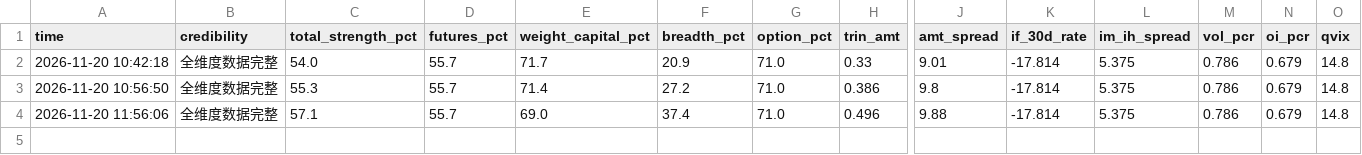
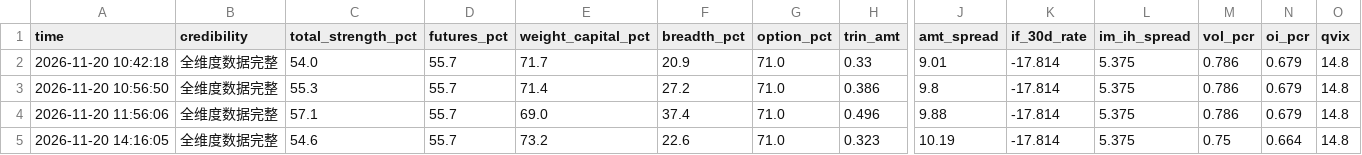
Before and after one commit to sleepy980wl/quant-resonance-monitor, a CSV file: monitor_data/intraday_strength_20261120.csv, drawn as a sheet; only a part is shown, gaps mark what is left out; rows hold the shown columns only; the diff names each change by its address in the sheet, - before the commit and + after, or states it on an @@ line.

```diff
--- a/monitor_data/intraday_strength_20261120.csv
+++ b/monitor_data/intraday_strength_20261120.csv
+row 5: 2026-11-20 14:16:05 | 全维度数据完整 | 54.6 | 55.7 | 73.2 | 22.6 | 71.0 | 0.323 | 10.19 | -17.814 | 5.375 | 0.75 | 0.664 | 14.8
```
Also changed, not shown: 3 other files.
